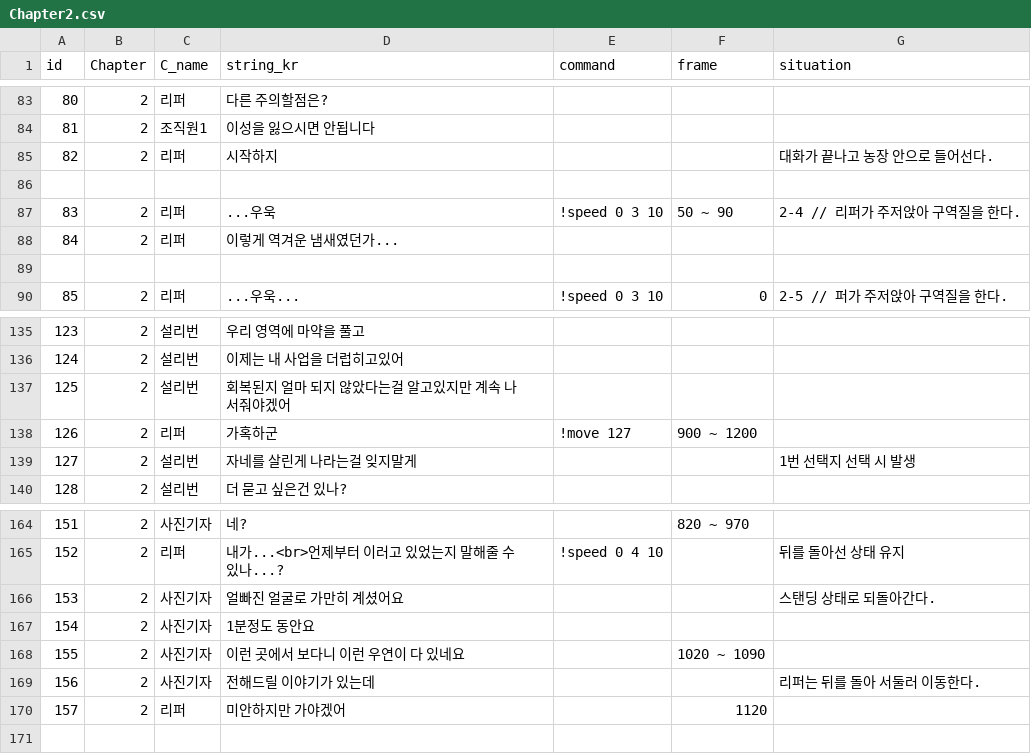
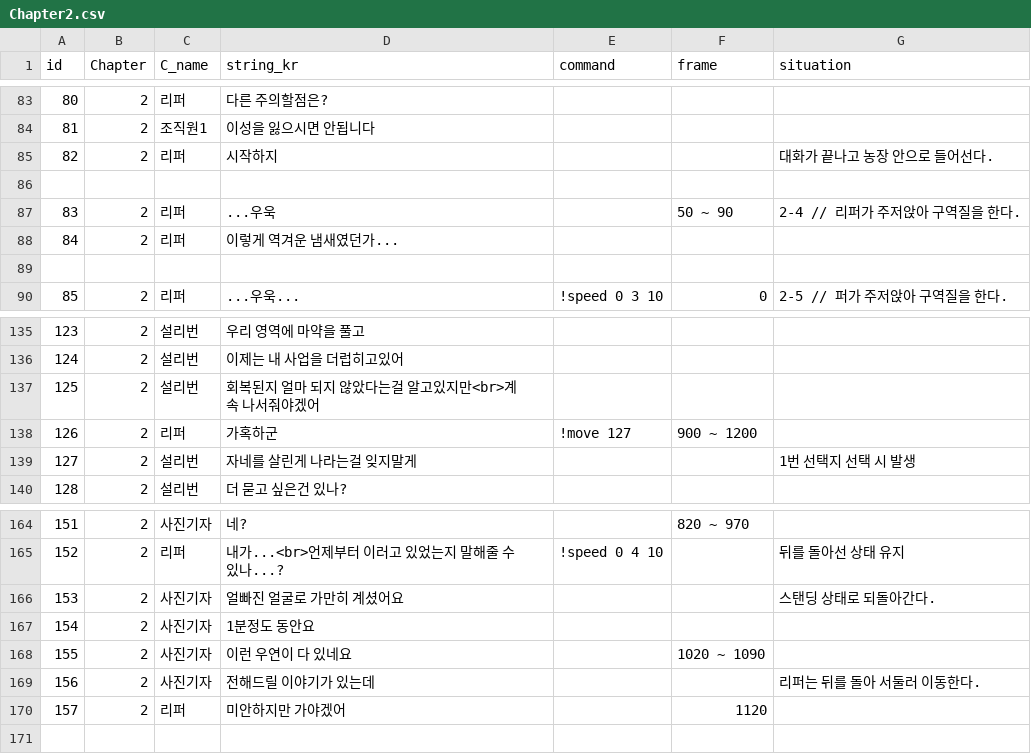
Before and after one commit to heyhobeach/ChasingFox-Dream-ver.2, a CSV file: Assets/Resources/FindTest/KOR/Chapter2/Chapter2.csv, drawn as a sheet; only a part is shown, gaps mark what is left out.

```diff
--- a/Assets/Resources/FindTest/KOR/Chapter2/Chapter2.csv
+++ b/Assets/Resources/FindTest/KOR/Chapter2/Chapter2.csv
@@ -86,3 +86,3 @@ id,Chapter,C_name,string_kr,command,frame,situation
 , ,,,,,
-83,2,리퍼,...우욱,!speed 0 3 10,50 ~ 90,2-4 // 리퍼가 주저앉아 구역질을 한다.
+83,2,리퍼,...우욱,,50 ~ 90,2-4 // 리퍼가 주저앉아 구역질을 한다.
 84,2,리퍼,이렇게 역겨운 냄새였던가...,,,
@@ -136,3 +136,3 @@ id,Chapter,C_name,string_kr,command,frame,situation
 124,2,설리번,이제는 내 사업을 더럽히고있어,,,
-125,2,설리번,회복된지 얼마 되지 않았다는걸 알고있지만 계속 나서줘야겠어,,,
+125,2,설리번,회복된지 얼마 되지 않았다는걸 알고있지만<br>계속 나서줘야겠어,,,
 126,2,리퍼,가혹하군,!move 127,900 ~ 1200,
@@ -167,3 +167,3 @@ id,Chapter,C_name,string_kr,command,frame,situation
 154,2,사진기자,1분정도 동안요,,,
-155,2,사진기자,이런 곳에서 보다니 이런 우연이 다 있네요,,1020 ~ 1090,
+155,2,사진기자,이런 우연이 다 있네요,,1020 ~ 1090,
 156,2,사진기자,전해드릴 이야기가 있는데,,,리퍼는 뒤를 돌아 서둘러 이동한다.
```
Also changed, not shown: 15 other files.
